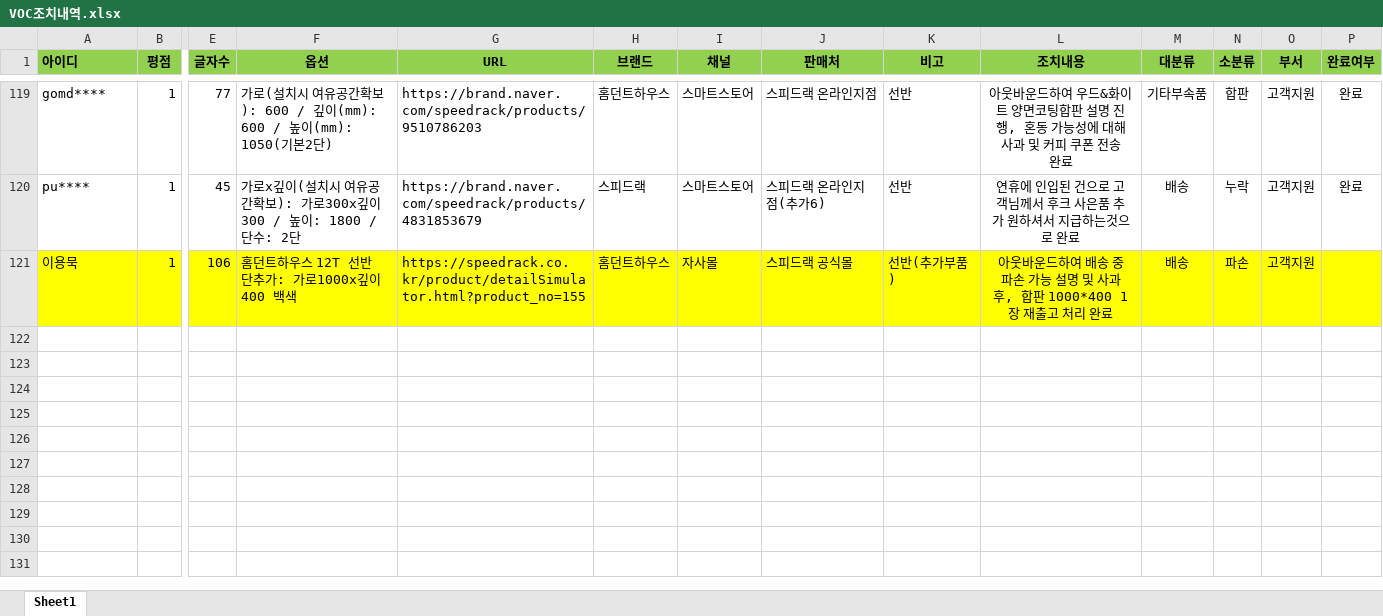
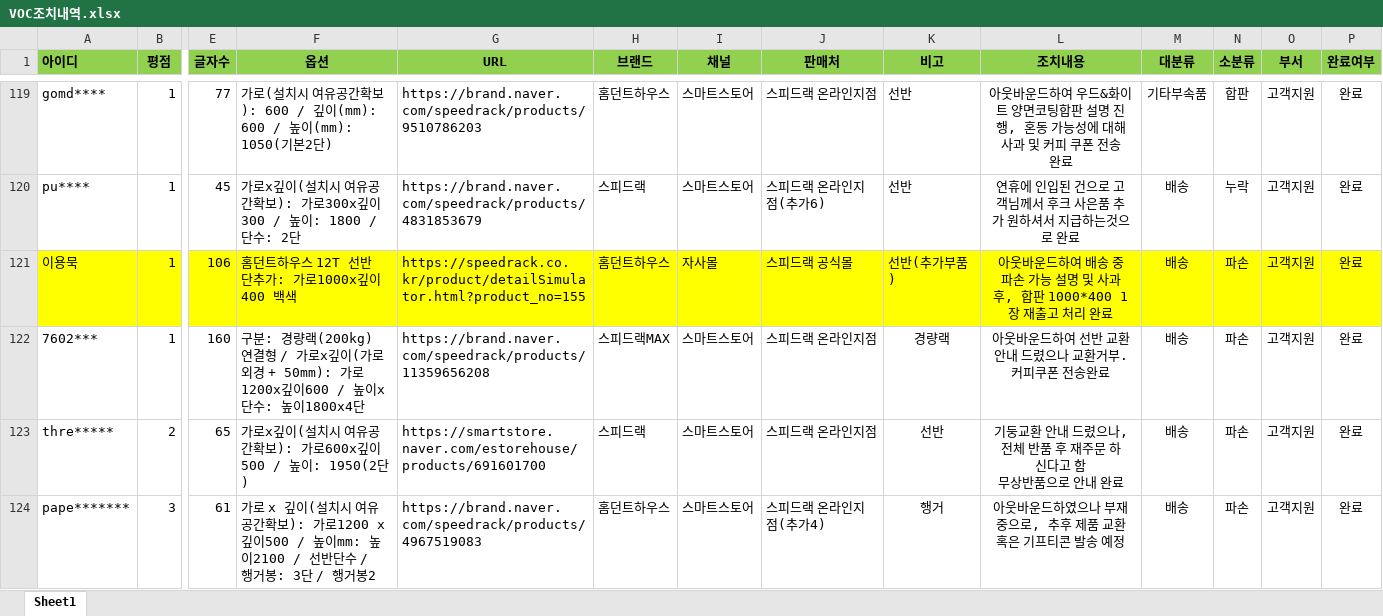
Before and after one commit to speedrack/VOC, an Excel workbook: VOC조치내역.xlsx, sheet Sheet1, drawn as a sheet; only a part is shown, gaps mark what is left out; values as stored, in another font and other column widths than the file's, no borders; rows hold the shown columns only; ↵ is a line break in a cell; the diff names each change by its address in the sheet, - before the commit and + after, or states it on an @@ line.

Commit message:
Update VOC조치내역.xlsx

```diff
--- a/VOC조치내역.xlsx (sheet Sheet1)
+++ b/VOC조치내역.xlsx (sheet Sheet1)
-P121 (완료여부): (empty)
+P121 (완료여부): 완료
+row 122: 7602*** | 1 | 160 | 구분: 경량랙(200kg) 연결형 / 가로x깊이(가로 외경 + 50mm): 가로1200x깊이600 / 높이x단수: 높이1800x4단 | https://brand.naver.com/speedrack/products/11359656208 | 스피드랙MAX | 스마트스토어 | 스피드랙 온라인지점 | 경량랙 | 아웃바운드하여 선반 교환 안내 드렸으나 교환거부. ↵ 커피쿠폰 전송완료 | 배송 | 파손 | 고객지원 | 완료
+row 123: thre***** | 2 | 65 | 가로x깊이(설치시 여유공간확보): 가로600x깊이500 / 높이: 1950(2단) | https://smartstore.naver.com/estorehouse/products/691601700 | 스피드랙 | 스마트스토어 | 스피드랙 온라인지점 | 선반 | 기둥교환 안내 드렸으나, ↵ 전체 반품 후 재주문 하신다고 함 ↵ 무상반품으로 안내 완료 | 배송 | 파손 | 고객지원 | 완료
+row 124: pape******* | 3 | 61 | 가로 x 깊이(설치시 여유공간확보): 가로1200 x 깊이500 / 높이mm: 높이2100 / 선반단수 / 행거봉: 3단 / 행거봉2 | https://brand.naver.com/speedrack/products/4967519083 | 홈던트하우스 | 스마트스토어 | 스피드랙 온라인지점(추가4) | 행거 | 아웃바운드하였으나 부재 중으로, 추후 제품 교환 혹은 기프티콘 발송 예정 | 배송 | 파손 | 고객지원 | 완료
```
